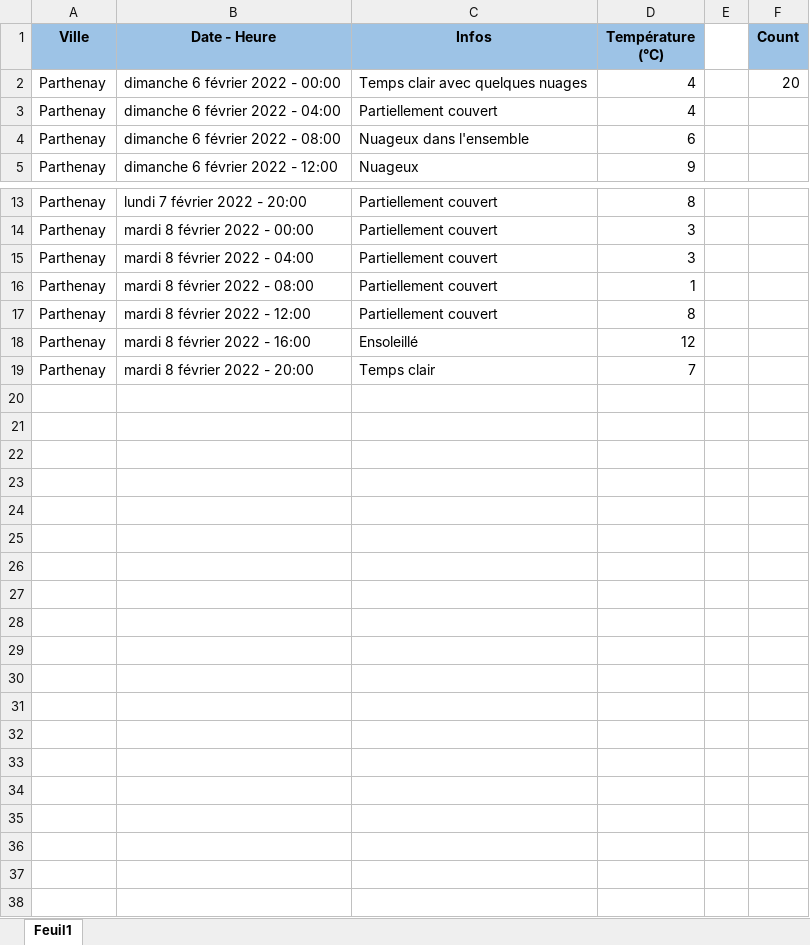
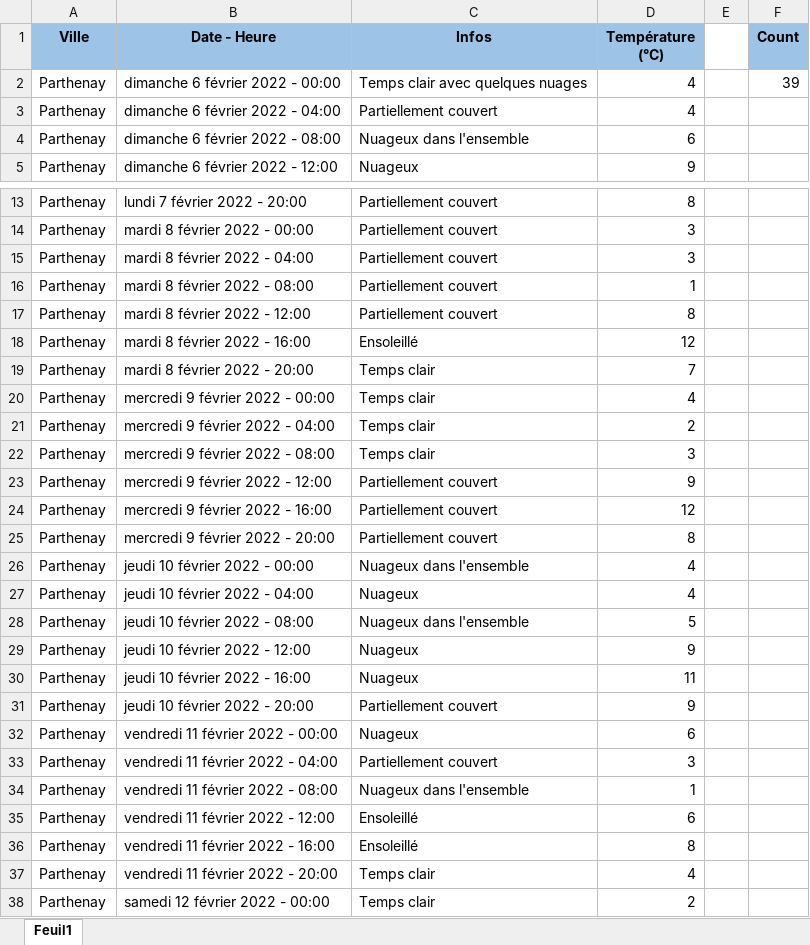
Before and after one commit to GuillaumeM92/La-Bouygue, an Excel workbook: apps/side-apps/weather/parthenay_weather_data.xlsx, sheet Feuil1, drawn as a sheet; only a part is shown, gaps mark what is left out; values as stored, in another font and other column widths than the file's, no borders; the diff names each change by its address in the sheet, - before the commit and + after, or states it on an @@ line.

Commit message:
updated weather data

```diff
--- a/apps/side-apps/weather/parthenay_weather_data.xlsx (sheet Feuil1)
+++ b/apps/side-apps/weather/parthenay_weather_data.xlsx (sheet Feuil1)
-F2 (Count): 20
+F2 (Count): 39
+row 20: Parthenay | mercredi 9 février 2022 - 00:00 | Temps clair | 4
+row 21: Parthenay | mercredi 9 février 2022 - 04:00 | Temps clair | 2
+row 22: Parthenay | mercredi 9 février 2022 - 08:00 | Temps clair | 3
+row 23: Parthenay | mercredi 9 février 2022 - 12:00 | Partiellement couvert | 9
+row 24: Parthenay | mercredi 9 février 2022 - 16:00 | Partiellement couvert | 12
+row 25: Parthenay | mercredi 9 février 2022 - 20:00 | Partiellement couvert | 8
+row 26: Parthenay | jeudi 10 février 2022 - 00:00 | Nuageux dans l'ensemble | 4
+row 27: Parthenay | jeudi 10 février 2022 - 04:00 | Nuageux | 4
+row 28: Parthenay | jeudi 10 février 2022 - 08:00 | Nuageux dans l'ensemble | 5
+row 29: Parthenay | jeudi 10 février 2022 - 12:00 | Nuageux | 9
+row 30: Parthenay | jeudi 10 février 2022 - 16:00 | Nuageux | 11
+row 31: Parthenay | jeudi 10 février 2022 - 20:00 | Partiellement couvert | 9
+row 32: Parthenay | vendredi 11 février 2022 - 00:00 | Nuageux | 6
+row 33: Parthenay | vendredi 11 février 2022 - 04:00 | Partiellement couvert | 3
+row 34: Parthenay | vendredi 11 février 2022 - 08:00 | Nuageux dans l'ensemble | 1
+row 35: Parthenay | vendredi 11 février 2022 - 12:00 | Ensoleillé | 6
+row 36: Parthenay | vendredi 11 février 2022 - 16:00 | Ensoleillé | 8
+row 37: Parthenay | vendredi 11 février 2022 - 20:00 | Temps clair | 4
+row 38: Parthenay | samedi 12 février 2022 - 00:00 | Temps clair | 2
```
